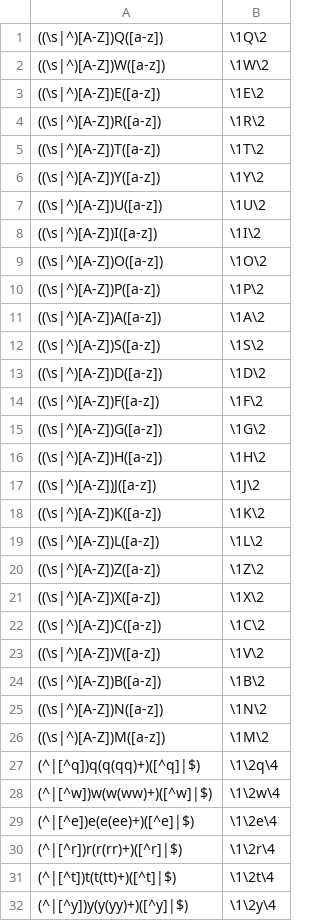
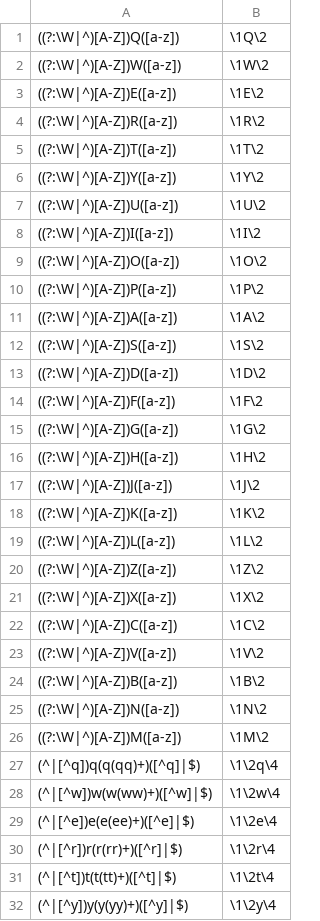
Before and after one commit to NasoohOlabi/Stegasus, a TSV file: anti.keyboard.tsv, drawn as a sheet; only a part is shown.

```diff
--- a/anti.keyboard.tsv
+++ b/anti.keyboard.tsv
@@ -1,27 +1,27 @@
-((\s|^)[A-Z])Q([a-z])	\1Q\2
-((\s|^)[A-Z])W([a-z])	\1W\2
-((\s|^)[A-Z])E([a-z])	\1E\2
-((\s|^)[A-Z])R([a-z])	\1R\2
-((\s|^)[A-Z])T([a-z])	\1T\2
-((\s|^)[A-Z])Y([a-z])	\1Y\2
-((\s|^)[A-Z])U([a-z])	\1U\2
-((\s|^)[A-Z])I([a-z])	\1I\2
-((\s|^)[A-Z])O([a-z])	\1O\2
-((\s|^)[A-Z])P([a-z])	\1P\2
-((\s|^)[A-Z])A([a-z])	\1A\2
-((\s|^)[A-Z])S([a-z])	\1S\2
-((\s|^)[A-Z])D([a-z])	\1D\2
-((\s|^)[A-Z])F([a-z])	\1F\2
-((\s|^)[A-Z])G([a-z])	\1G\2
-((\s|^)[A-Z])H([a-z])	\1H\2
-((\s|^)[A-Z])J([a-z])	\1J\2
-((\s|^)[A-Z])K([a-z])	\1K\2
-((\s|^)[A-Z])L([a-z])	\1L\2
-((\s|^)[A-Z])Z([a-z])	\1Z\2
-((\s|^)[A-Z])X([a-z])	\1X\2
-((\s|^)[A-Z])C([a-z])	\1C\2
-((\s|^)[A-Z])V([a-z])	\1V\2
-((\s|^)[A-Z])B([a-z])	\1B\2
-((\s|^)[A-Z])N([a-z])	\1N\2
-((\s|^)[A-Z])M([a-z])	\1M\2
+((?:\W|^)[A-Z])Q([a-z])	\1Q\2
+((?:\W|^)[A-Z])W([a-z])	\1W\2
+((?:\W|^)[A-Z])E([a-z])	\1E\2
+((?:\W|^)[A-Z])R([a-z])	\1R\2
+((?:\W|^)[A-Z])T([a-z])	\1T\2
+((?:\W|^)[A-Z])Y([a-z])	\1Y\2
+((?:\W|^)[A-Z])U([a-z])	\1U\2
+((?:\W|^)[A-Z])I([a-z])	\1I\2
+((?:\W|^)[A-Z])O([a-z])	\1O\2
+((?:\W|^)[A-Z])P([a-z])	\1P\2
+((?:\W|^)[A-Z])A([a-z])	\1A\2
+((?:\W|^)[A-Z])S([a-z])	\1S\2
+((?:\W|^)[A-Z])D([a-z])	\1D\2
+((?:\W|^)[A-Z])F([a-z])	\1F\2
+((?:\W|^)[A-Z])G([a-z])	\1G\2
+((?:\W|^)[A-Z])H([a-z])	\1H\2
+((?:\W|^)[A-Z])J([a-z])	\1J\2
+((?:\W|^)[A-Z])K([a-z])	\1K\2
+((?:\W|^)[A-Z])L([a-z])	\1L\2
+((?:\W|^)[A-Z])Z([a-z])	\1Z\2
+((?:\W|^)[A-Z])X([a-z])	\1X\2
+((?:\W|^)[A-Z])C([a-z])	\1C\2
+((?:\W|^)[A-Z])V([a-z])	\1V\2
+((?:\W|^)[A-Z])B([a-z])	\1B\2
+((?:\W|^)[A-Z])N([a-z])	\1N\2
+((?:\W|^)[A-Z])M([a-z])	\1M\2
 (^|[^q])q(q(qq)+)([^q]|$)	\1\2q\4
```
Also changed, not shown: 3 other files.
